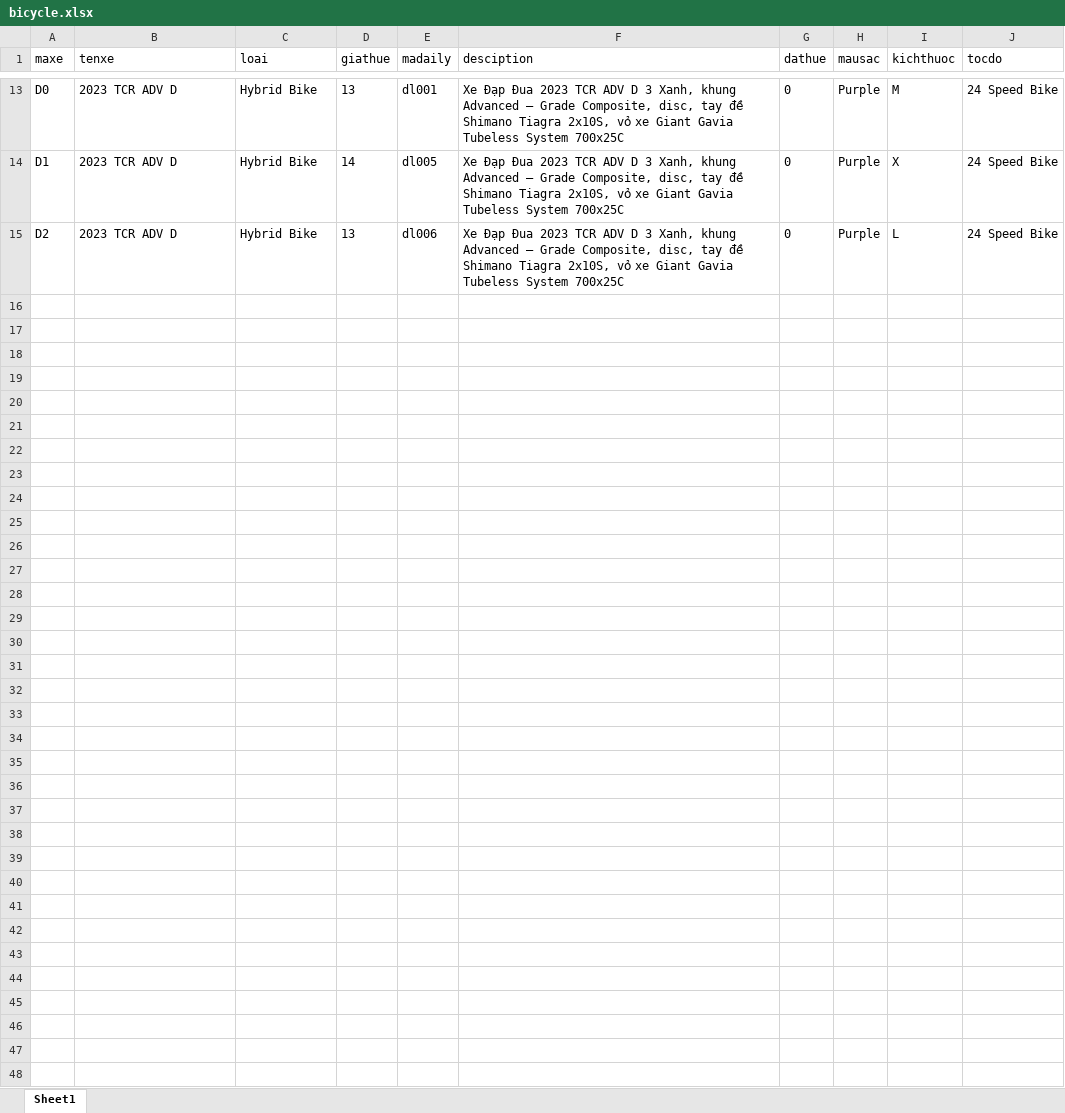
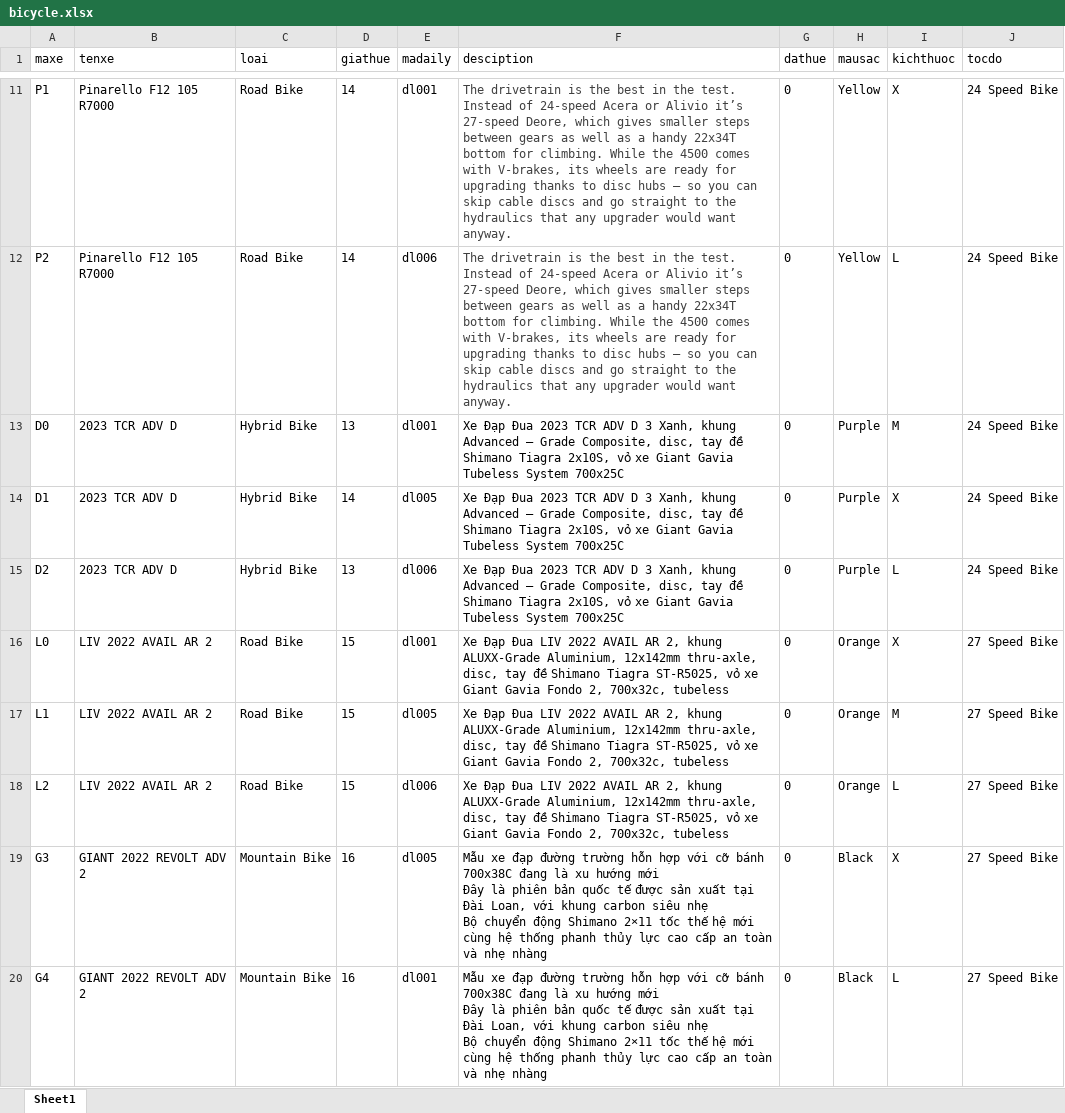
Before and after one commit to ntdat02092002/Bicycle-Rental, an Excel workbook: Bicycle-Rental/asset/bicycle.xlsx, sheet Sheet1, drawn as a sheet; only a part is shown, gaps mark what is left out; values as stored, in another font and other column widths than the file's, no borders; ↵ is a line break in a cell; the diff covers the shown part only; the diff names each change by its address in the sheet, - before the commit and + after, or states it on an @@ line.

```diff
--- a/Bicycle-Rental/asset/bicycle.xlsx (sheet Sheet1)
+++ b/Bicycle-Rental/asset/bicycle.xlsx (sheet Sheet1)
@@ row 11 unhidden: P1 | Pinarello F12 105 R7000 | Road Bike | 14 | dl001 | The drivetrain is the best in the test. Instead of 24-speed Acera or Alivio it’s 27-speed Deore, which gives smaller steps between gears as well as a handy 22x34T bottom for climbing. While the 4500 comes with V-brakes, its wheels are ready for upgrading thanks to disc hubs – so you can skip cable discs and go straight to the hydraulics that any upgrader would want anyway. | 0 | Yellow | X | 24 Speed Bike @@
@@ row 12 unhidden: P2 | Pinarello F12 105 R7000 | Road Bike | 14 | dl006 | The drivetrain is the best in the test. Instead of 24-speed Acera or Alivio it’s 27-speed Deore, which gives smaller steps between gears as well as a handy 22x34T bottom for climbing. While the 4500 comes with V-brakes, its wheels are ready for upgrading thanks to disc hubs – so you can skip cable discs and go straight to the hydraulics that any upgrader would want anyway. | 0 | Yellow | L | 24 Speed Bike @@
@@ row 16 unhidden: L0 | LIV 2022 AVAIL AR 2 | Road Bike | 15 | dl001 | Xe Đạp Đua LIV 2022 AVAIL AR 2, khung ALUXX-Grade Aluminium, 12x142mm thru-axle, disc, tay đề Shimano Tiagra ST-R5025, vỏ xe Giant Gavia Fondo 2, 700x32c, tubeless | 0 | Orange | X | 27 Speed Bike @@
@@ row 17 unhidden: L1 | LIV 2022 AVAIL AR 2 | Road Bike | 15 | dl005 | Xe Đạp Đua LIV 2022 AVAIL AR 2, khung ALUXX-Grade Aluminium, 12x142mm thru-axle, disc, tay đề Shimano Tiagra ST-R5025, vỏ xe Giant Gavia Fondo 2, 700x32c, tubeless | 0 | Orange | M | 27 Speed Bike @@
@@ row 18 unhidden: L2 | LIV 2022 AVAIL AR 2 | Road Bike | 15 | dl006 | Xe Đạp Đua LIV 2022 AVAIL AR 2, khung ALUXX-Grade Aluminium, 12x142mm thru-axle, disc, tay đề Shimano Tiagra ST-R5025, vỏ xe Giant Gavia Fondo 2, 700x32c, tubeless | 0 | Orange | L | 27 Speed Bike @@
@@ row 19 unhidden: G3 | GIANT 2022 REVOLT ADV 2 | Mountain Bike | 16 | dl005 | Mẫu xe đạp đường trường hỗn hợp với cỡ bánh 700x38C đang là xu hướng mới ↵ Đây là phiên bản quốc tế được sản xuất tại Đài Loan, với khung carbon siêu nhẹ ↵ Bộ chuyển động Shimano 2×11 tốc thế hệ mới cùng hệ thống phanh thủy lực cao cấp an toàn và nhẹ nhàng | 0 | Black | X | 27 Speed Bike @@
@@ row 20 unhidden: G4 | GIANT 2022 REVOLT ADV 2 | Mountain Bike | 16 | dl001 | Mẫu xe đạp đường trường hỗn hợp với cỡ bánh 700x38C đang là xu hướng mới ↵ Đây là phiên bản quốc tế được sản xuất tại Đài Loan, với khung carbon siêu nhẹ ↵ Bộ chuyển động Shimano 2×11 tốc thế hệ mới cùng hệ thống phanh thủy lực cao cấp an toàn và nhẹ nhàng | 0 | Black | L | 27 Speed Bike @@
```
Also changed, not shown: 17 hidden or unhidden rows elsewhere in this sheet, Bicycle-Rental/asset/tour.xlsx, Bicycle-Rental/asset/user.xlsx, 14 other files.
